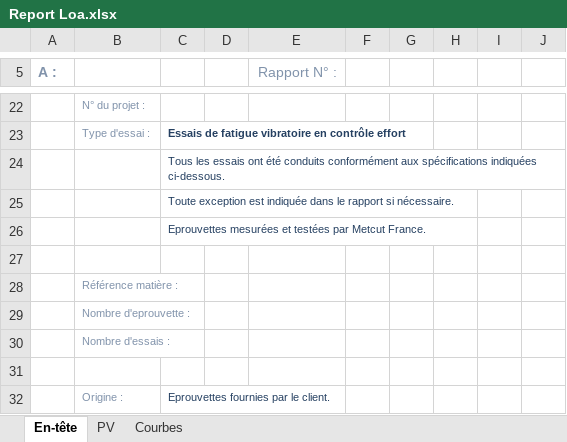
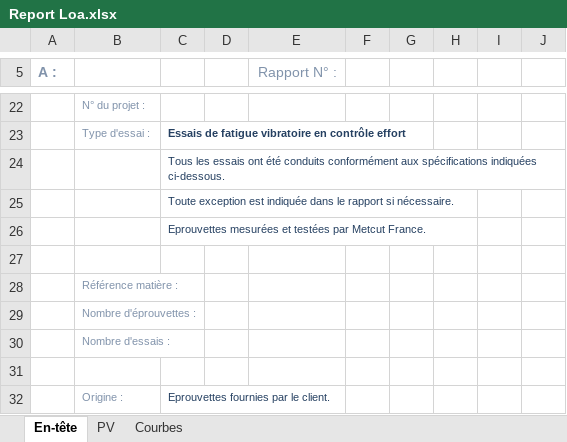
Before and after one commit to DorinnB/GPM, an Excel workbook: templates/Report Loa.xlsx, sheet En-tête, drawn as a sheet; only a part is shown, gaps mark what is left out; values as stored, in another font and other column widths than the file's, no borders; charts and pictures and conditional formats not drawn; the diff names each change by its address in the sheet, - before the commit and + after, or states it on an @@ line.

```diff
--- a/templates/Report Loa.xlsx (sheet En-tête)
+++ b/templates/Report Loa.xlsx (sheet En-tête)
-B29: Nombre d'eprouvette :
+B29: Nombre d'éprouvettes :
```
Also changed, not shown: templates/Report Loa_USA.xlsx, templates/Report Str.xlsx, 1 other file.
